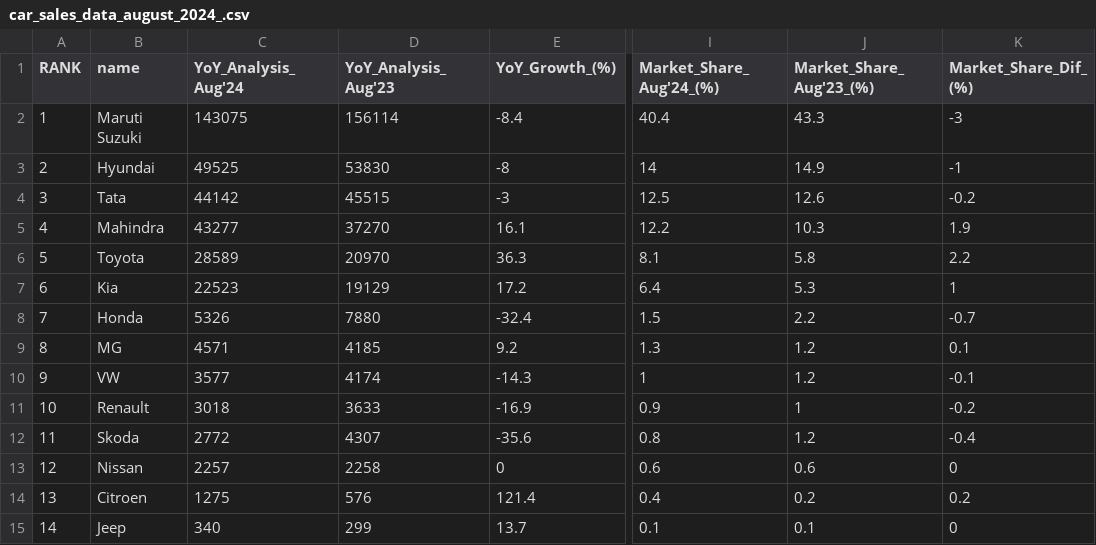
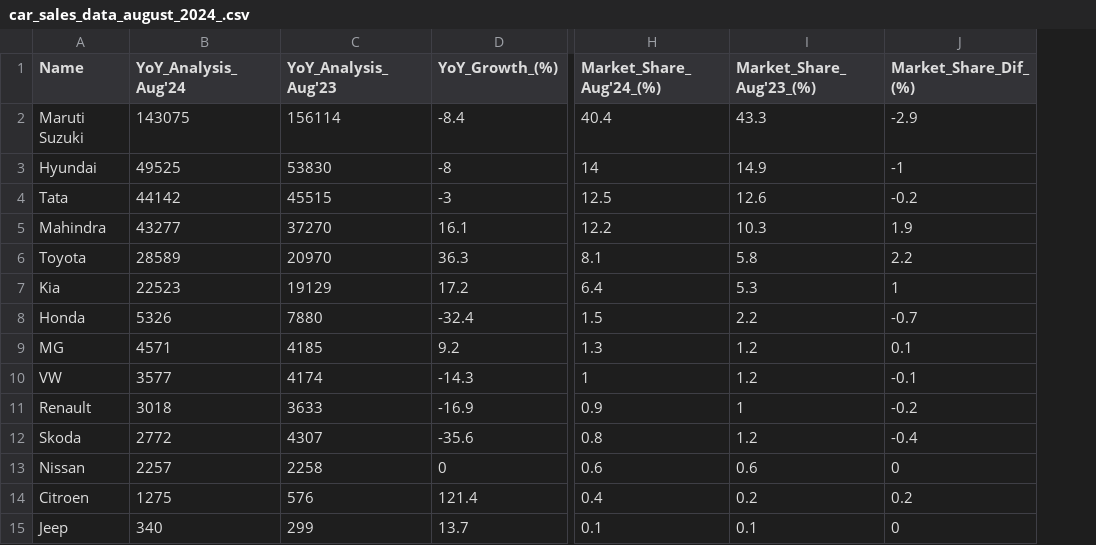
Before and after one commit to mikpeace/CarSalesAnalysis-Aug2024, a CSV file: car_sales_data_august_2024_.csv, drawn as a sheet; only a part is shown, gaps mark what is left out; removed rows and columns are numbered as before the commit, all else as after; the diff names each change by its address in the sheet, - before the commit and + after, or states it on an @@ line.

Commit message:
Update car_sales_data_august_2024_.csv

```diff
--- a/car_sales_data_august_2024_.csv
+++ b/car_sales_data_august_2024_.csv
-column A (RANK), rows 2-15: 1 | 2 | 3 | 4 | 5 | 6 | 7 | 8 | 9 | 10 | 11 | 12 | 13 | 14
-A1: name
+A1: Name
-J2 (Market_Share_Dif_(%)): -3
+J2 (Market_Share_Dif_(%)): -2.9
```
